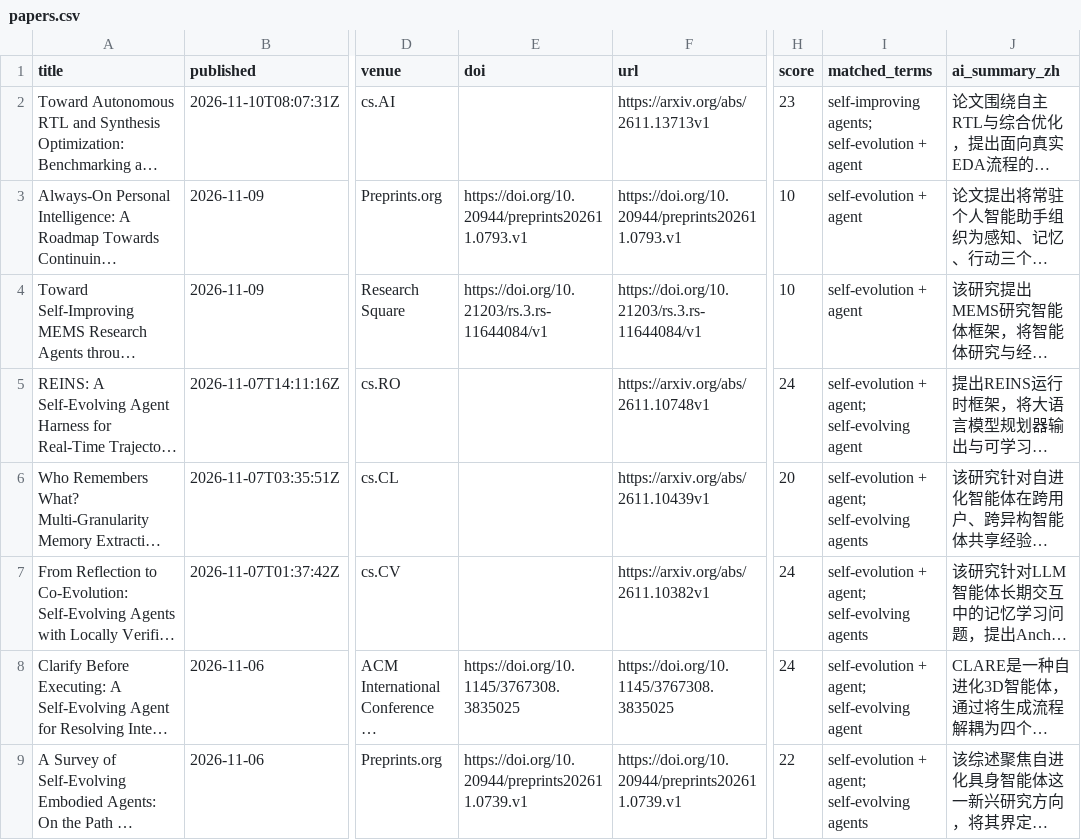
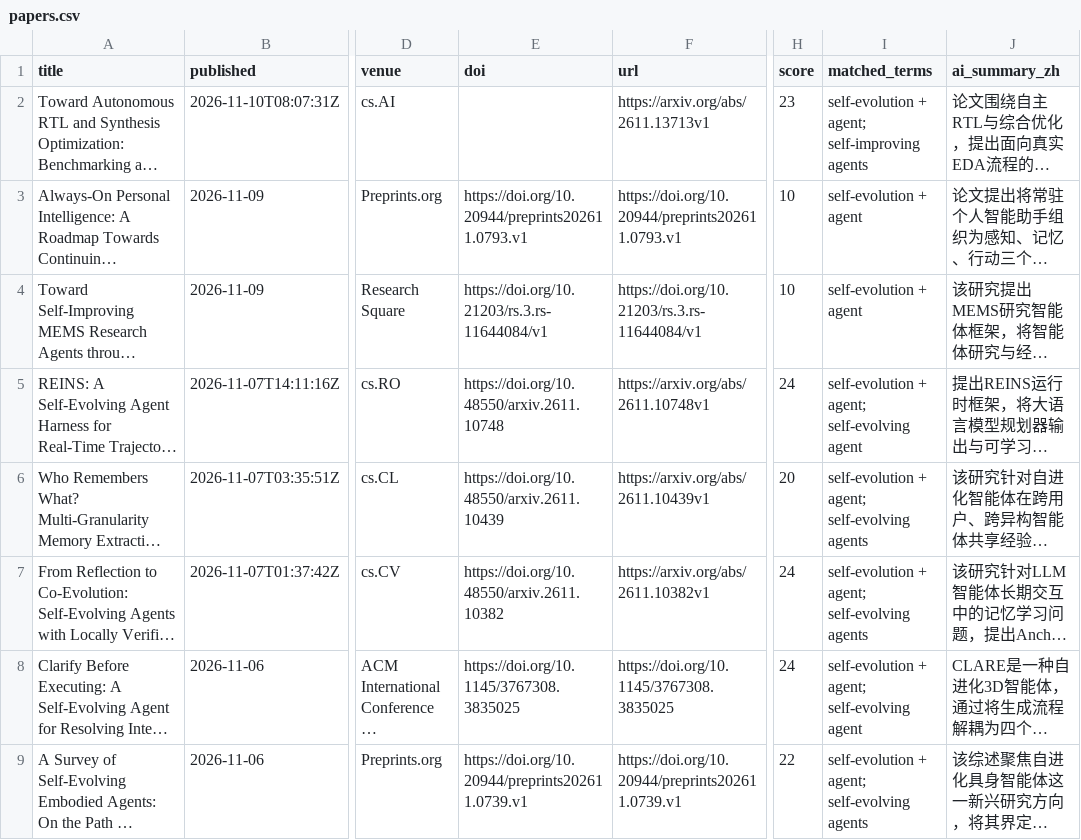
Before and after one commit to HexWillAppear/bim-ifc-paper-radar, a CSV file: data/self-evolving-agent/papers.csv, drawn as a sheet; only a part is shown, gaps mark what is left out; long unchanged cells end in …; the diff names each change by its address in the sheet, - before the commit and + after, or states it on an @@ line.

```diff
--- a/data/self-evolving-agent/papers.csv
+++ b/data/self-evolving-agent/papers.csv
-I2 (matched_terms): self-improving agents; self-evolution + agent
+I2 (matched_terms): self-evolution + agent; self-improving agents
-E5 (doi): (empty)
+E5 (doi): https://doi.org/10.48550/arxiv.2611.10748
-E6 (doi): (empty)
+E6 (doi): https://doi.org/10.48550/arxiv.2611.10439
-E7 (doi): (empty)
+E7 (doi): https://doi.org/10.48550/arxiv.2611.10382
```
Also changed, not shown: 7 other files.
